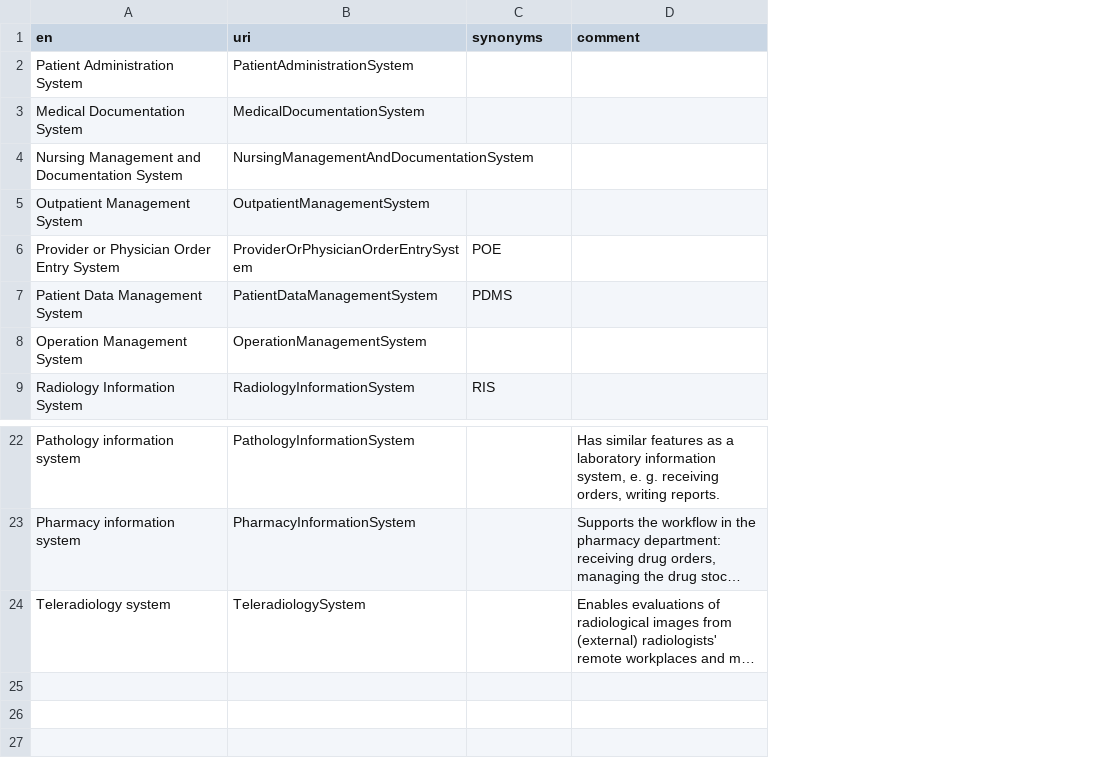
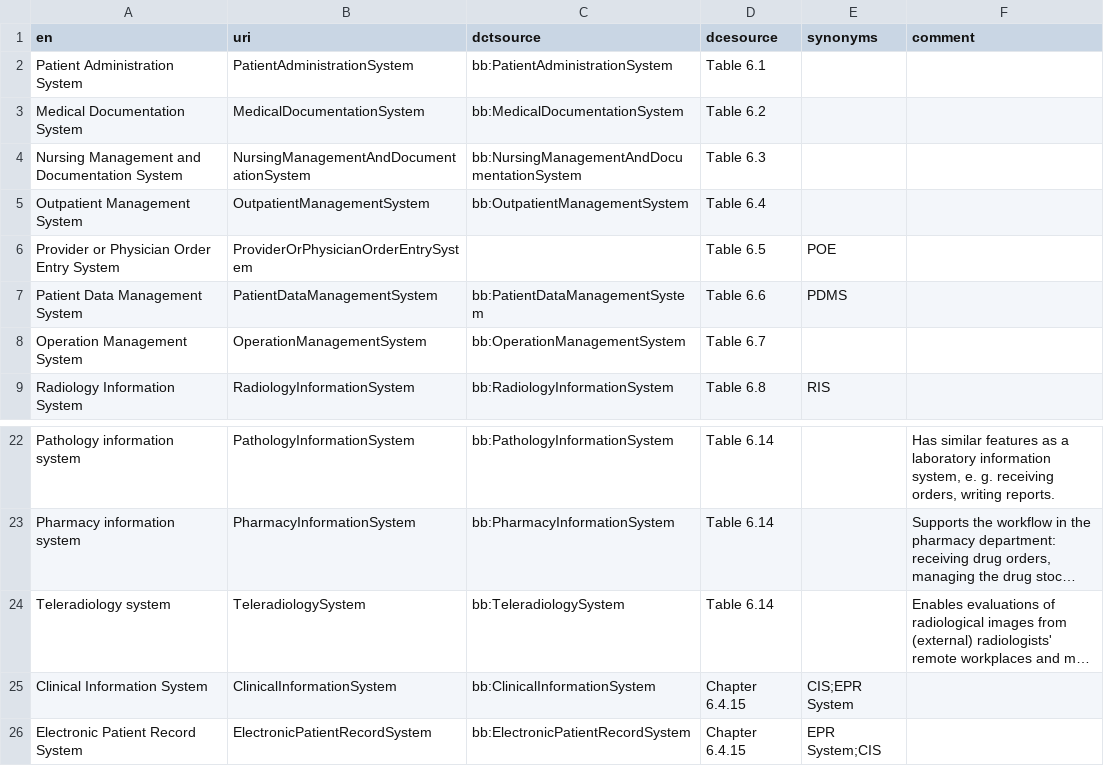
Before and after one commit to hitontology/csv2rdf, a CSV file: BbApplicationComponent/applicationsystem.csv, drawn as a sheet; only a part is shown, gaps mark what is left out; long unchanged cells end in …; the diff names each change by its address in the sheet, - before the commit and + after, or states it on an @@ line.

Commit message:
Update BB application component application systems.

```diff
--- a/BbApplicationComponent/applicationsystem.csv
+++ b/BbApplicationComponent/applicationsystem.csv
+column C (dctsource), rows 2-9: bb:PatientAdministrationSystem | bb:MedicalDocumentationSystem | bb:NursingManagementAndDocumentationSystem | bb:OutpatientManagementSystem |  | bb:PatientDataManagementSystem | bb:OperationManagementSystem | bb:RadiologyInformationSystem; rows 22-24: bb:PathologyInformationSystem | bb:PharmacyInformationSystem | bb:TeleradiologySystem
+column D (dcesource), rows 2-9: Table 6.1 | Table 6.2 | Table 6.3 | Table 6.4 | Table 6.5 | Table 6.6 | Table 6.7 | Table 6.8; rows 22-24: all Table 6.14
+row 25: Clinical Information System | ClinicalInformationSystem | bb:ClinicalInformationSystem | Chapter 6.4.15 | CIS;EPR System
+row 26: Electronic Patient Record System | ElectronicPatientRecordSystem | bb:ElectronicPatientRecordSystem | Chapter 6.4.15 | EPR System;CIS
```
